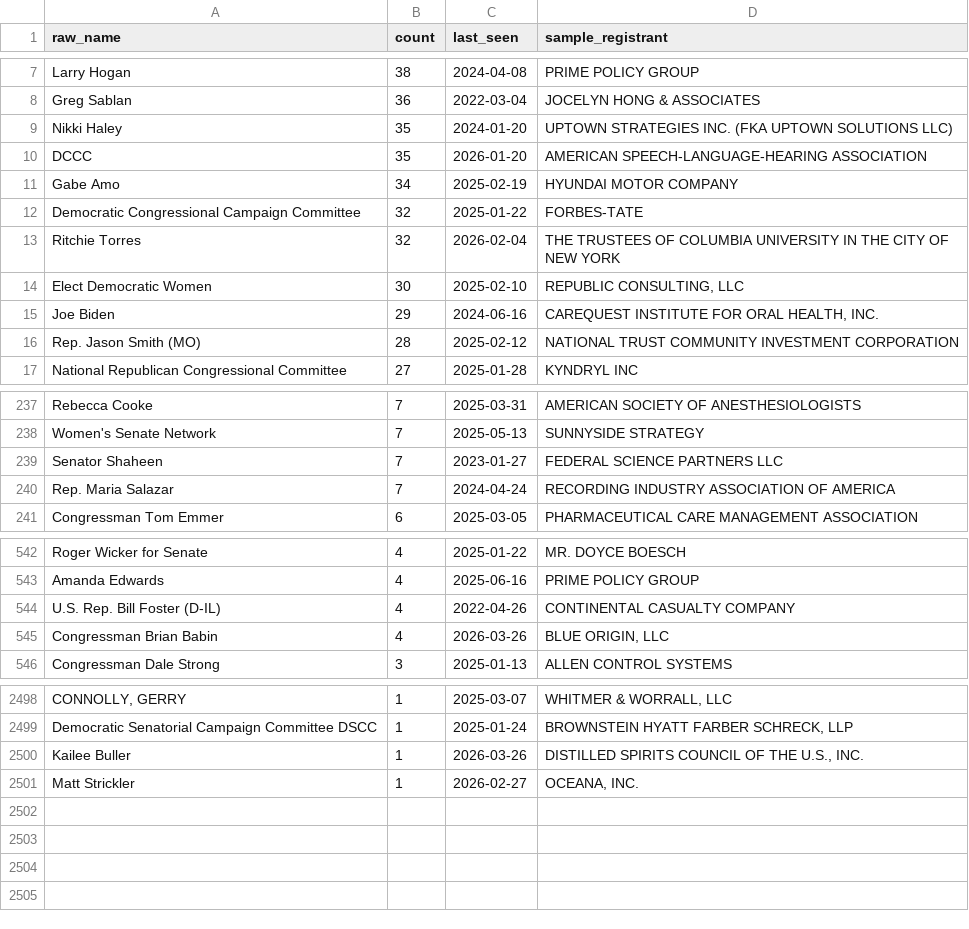
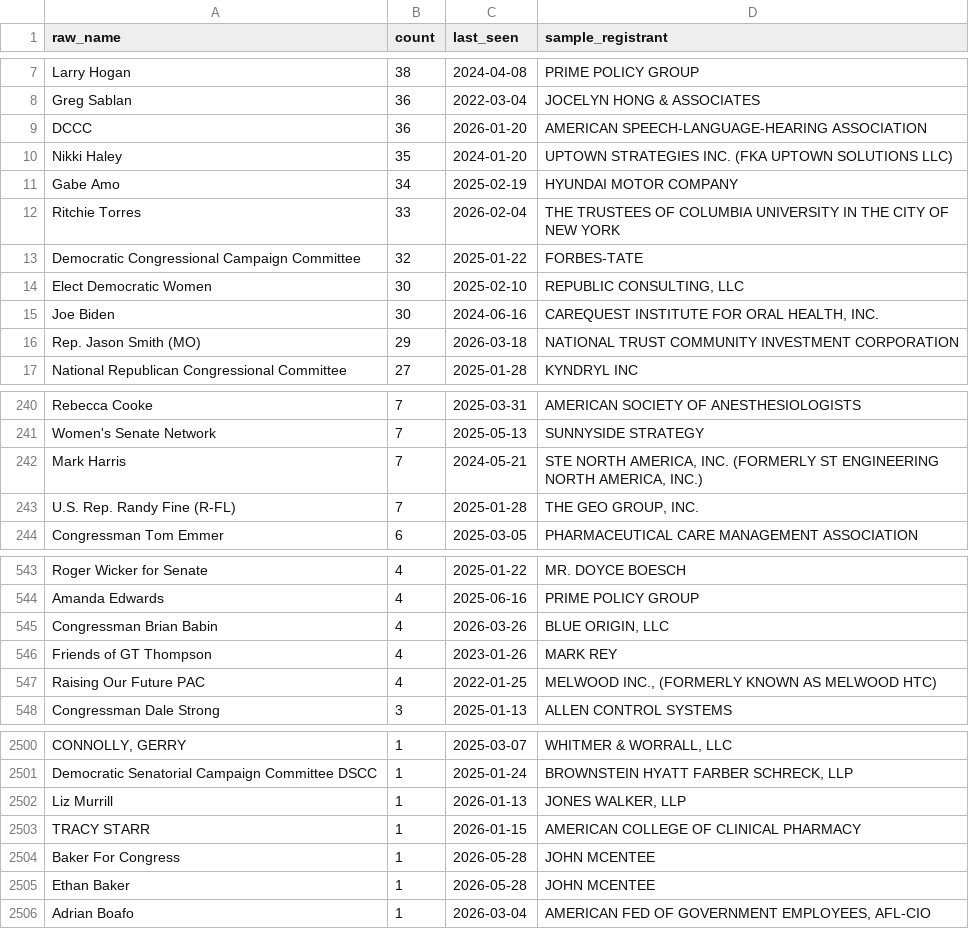
Before and after one commit to wdparker93/lobbyist-donation-tracker, a CSV file: data/unmatched.csv, drawn as a sheet; only a part is shown, gaps mark what is left out; removed rows and columns are numbered as before the commit, all else as after; the diff covers the shown part only; the diff names each change by its address in the sheet, - before the commit and + after, or states it on an @@ line.

```diff
--- a/data/unmatched.csv
+++ b/data/unmatched.csv
+row 9: DCCC | 36 | 2026-01-20 | AMERICAN SPEECH-LANGUAGE-HEARING ASSOCIATION
-row 10: DCCC | 35 | 2026-01-20 | AMERICAN SPEECH-LANGUAGE-HEARING ASSOCIATION
+row 12: Ritchie Torres | 33 | 2026-02-04 | THE TRUSTEES OF COLUMBIA UNIVERSITY IN THE CITY OF NEW YORK
-row 13: Ritchie Torres | 32 | 2026-02-04 | THE TRUSTEES OF COLUMBIA UNIVERSITY IN THE CITY OF NEW YORK
-B15 (count): 29
+B15 (count): 30
-B16 (count): 28
+B16 (count): 29
-C16 (last_seen): 2025-02-12
+C16 (last_seen): 2026-03-18
-row 239: Senator Shaheen | 7 | 2023-01-27 | FEDERAL SCIENCE PARTNERS LLC
-row 240: Rep. Maria Salazar | 7 | 2024-04-24 | RECORDING INDUSTRY ASSOCIATION OF AMERICA
+row 242: Mark Harris | 7 | 2024-05-21 | STE NORTH AMERICA, INC. (FORMERLY ST ENGINEERING NORTH AMERICA, INC.)
+row 243: U.S. Rep. Randy Fine (R-FL) | 7 | 2025-01-28 | THE GEO GROUP, INC.
-row 544: U.S. Rep. Bill Foster (D-IL) | 4 | 2022-04-26 | CONTINENTAL CASUALTY COMPANY
+row 546: Friends of GT Thompson | 4 | 2023-01-26 | MARK REY
+row 547: Raising Our Future PAC | 4 | 2022-01-25 | MELWOOD INC., (FORMERLY KNOWN AS MELWOOD HTC)
-row 2500: Kailee Buller | 1 | 2026-03-26 | DISTILLED SPIRITS COUNCIL OF THE U.S., INC.
-row 2501: Matt Strickler | 1 | 2026-02-27 | OCEANA, INC.
+row 2502: Liz Murrill | 1 | 2026-01-13 | JONES WALKER, LLP
+row 2503: TRACY STARR | 1 | 2026-01-15 | AMERICAN COLLEGE OF CLINICAL PHARMACY
+row 2504: Baker For Congress | 1 | 2026-05-28 | JOHN MCENTEE
+row 2505: Ethan Baker | 1 | 2026-05-28 | JOHN MCENTEE
+row 2506: Adrian Boafo | 1 | 2026-03-04 | AMERICAN FED OF GOVERNMENT EMPLOYEES, AFL-CIO
```
Also changed, not shown: 14 added rows and 13 removed rows elsewhere in this file, public/data/contributions.csv, 2 other files.
